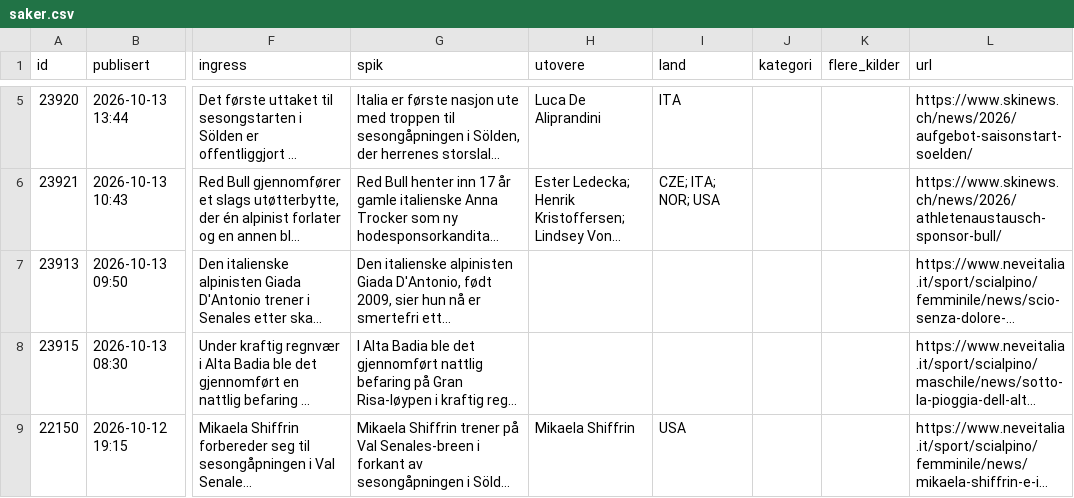
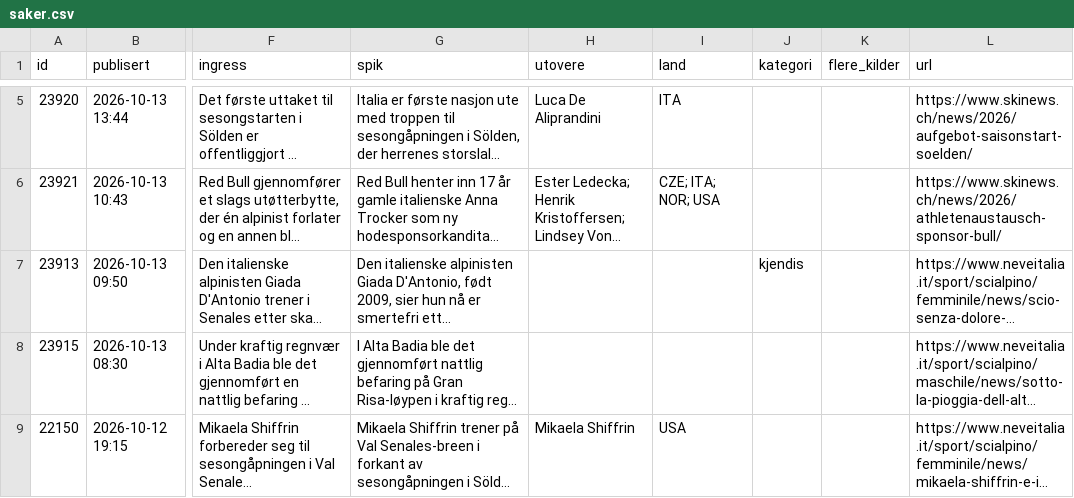
Before and after one commit to carlandreaswold-collab/alpin-monitor, a CSV file: docs/saker.csv, drawn as a sheet; only a part is shown, gaps mark what is left out; long unchanged cells end in …; the diff names each change by its address in the sheet, - before the commit and + after, or states it on an @@ line.

```diff
--- a/docs/saker.csv
+++ b/docs/saker.csv
-J7 (kategori): (empty)
+J7 (kategori): kjendis
```
Also changed, not shown: 2 other files.
